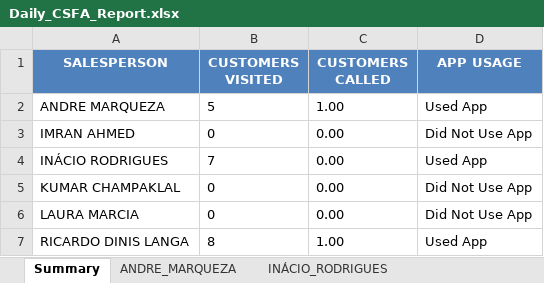
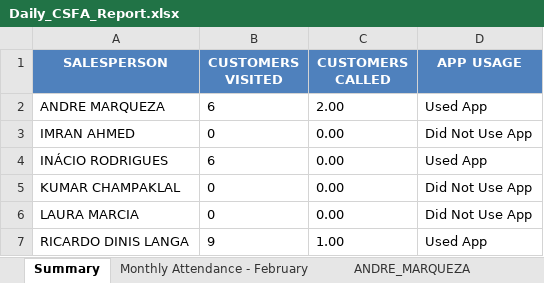
Before and after one commit to guruwalker/csfa-daily-report, an Excel workbook: Daily_CSFA_Report.xlsx, sheet Summary, drawn as a sheet; values as stored, in another font and other column widths than the file's, no borders; the diff names each change by its address in the sheet, - before the commit and + after, or states it on an @@ line.

```diff
--- a/Daily_CSFA_Report.xlsx (sheet Summary)
+++ b/Daily_CSFA_Report.xlsx (sheet Summary)
+sheet tab: Monthly Attendance - February
-B2 (CUSTOMERS VISITED): 5
+B2 (CUSTOMERS VISITED): 6
-C2 (CUSTOMERS CALLED): 1.00
+C2 (CUSTOMERS CALLED): 2.00
-B4 (CUSTOMERS VISITED): 7
+B4 (CUSTOMERS VISITED): 6
-B7 (CUSTOMERS VISITED): 8
+B7 (CUSTOMERS VISITED): 9
```
Also changed, not shown: sheet ANDRE_MARQUEZA, sheet RICARDO_DINIS_LANGA, sheet INÁCIO_RODRIGUES, 8 other files.
